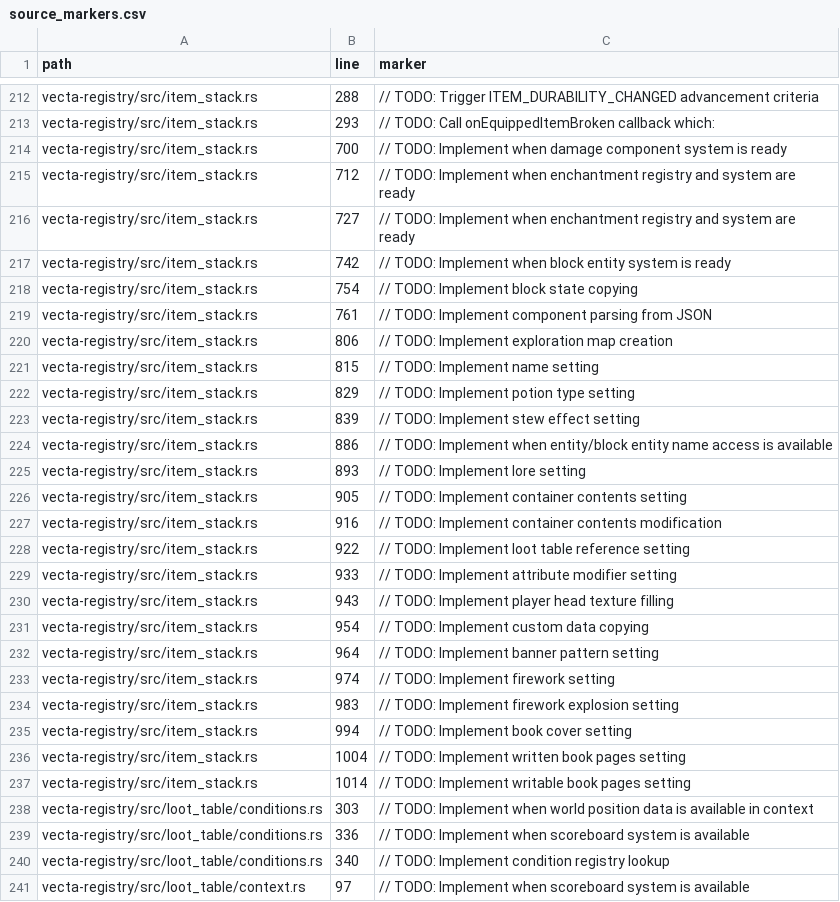
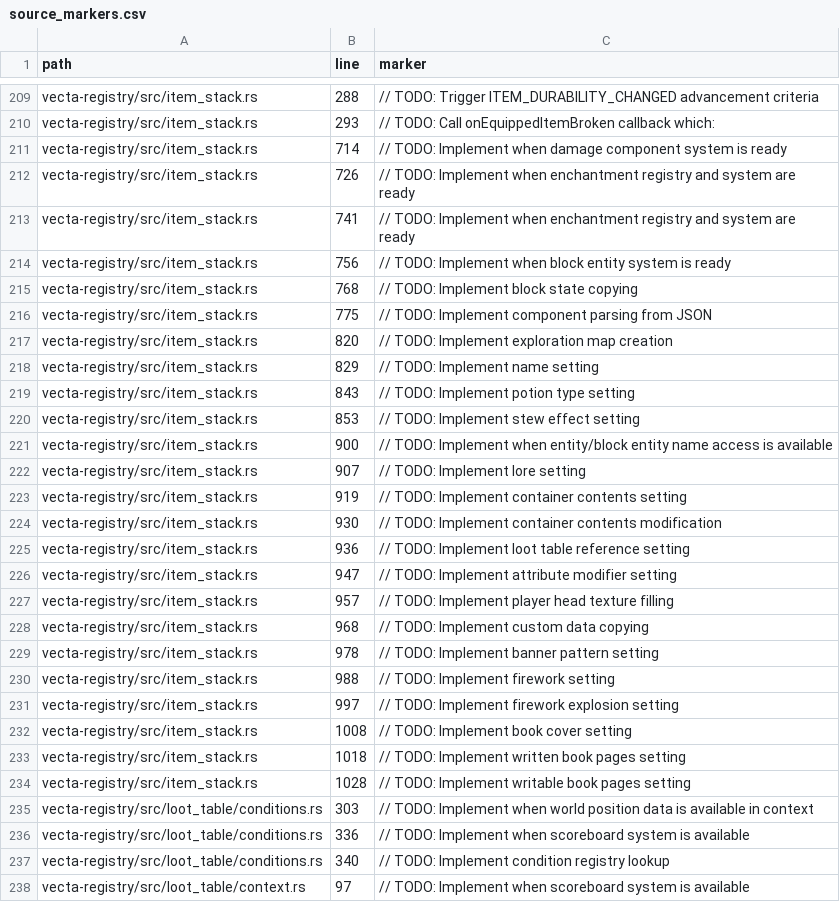
Before and after one commit to Daniiltoptl/VectaMC, a CSV file: planning/audit/source_markers.csv, drawn as a sheet; only a part is shown, gaps mark what is left out; the diff covers the shown part only.

```diff
--- a/planning/audit/source_markers.csv
+++ b/planning/audit/source_markers.csv
@@ -213,26 +210,26 @@ vecta-registry/src/item_stack.rs,288,// TODO: Trigger ITEM_DURABILITY_CHANGED ad
 vecta-registry/src/item_stack.rs,293,// TODO: Call onEquippedItemBroken callback which:
-vecta-registry/src/item_stack.rs,700,// TODO: Implement when damage component system is ready
-vecta-registry/src/item_stack.rs,712,// TODO: Implement when enchantment registry and system are ready
-vecta-registry/src/item_stack.rs,727,// TODO: Implement when enchantment registry and system are ready
-vecta-registry/src/item_stack.rs,742,// TODO: Implement when block entity system is ready
-vecta-registry/src/item_stack.rs,754,// TODO: Implement block state copying
-vecta-registry/src/item_stack.rs,761,// TODO: Implement component parsing from JSON
-vecta-registry/src/item_stack.rs,806,// TODO: Implement exploration map creation
-vecta-registry/src/item_stack.rs,815,// TODO: Implement name setting
-vecta-registry/src/item_stack.rs,829,// TODO: Implement potion type setting
-vecta-registry/src/item_stack.rs,839,// TODO: Implement stew effect setting
-vecta-registry/src/item_stack.rs,886,// TODO: Implement when entity/block entity name access is available
-vecta-registry/src/item_stack.rs,893,// TODO: Implement lore setting
-vecta-registry/src/item_stack.rs,905,// TODO: Implement container contents setting
-vecta-registry/src/item_stack.rs,916,// TODO: Implement container contents modification
-vecta-registry/src/item_stack.rs,922,// TODO: Implement loot table reference setting
-vecta-registry/src/item_stack.rs,933,// TODO: Implement attribute modifier setting
-vecta-registry/src/item_stack.rs,943,// TODO: Implement player head texture filling
-vecta-registry/src/item_stack.rs,954,// TODO: Implement custom data copying
-vecta-registry/src/item_stack.rs,964,// TODO: Implement banner pattern setting
-vecta-registry/src/item_stack.rs,974,// TODO: Implement firework setting
-vecta-registry/src/item_stack.rs,983,// TODO: Implement firework explosion setting
-vecta-registry/src/item_stack.rs,994,// TODO: Implement book cover setting
-vecta-registry/src/item_stack.rs,1004,// TODO: Implement written book pages setting
-vecta-registry/src/item_stack.rs,1014,// TODO: Implement writable book pages setting
+vecta-registry/src/item_stack.rs,714,// TODO: Implement when damage component system is ready
+vecta-registry/src/item_stack.rs,726,// TODO: Implement when enchantment registry and system are ready
+vecta-registry/src/item_stack.rs,741,// TODO: Implement when enchantment registry and system are ready
+vecta-registry/src/item_stack.rs,756,// TODO: Implement when block entity system is ready
+vecta-registry/src/item_stack.rs,768,// TODO: Implement block state copying
+vecta-registry/src/item_stack.rs,775,// TODO: Implement component parsing from JSON
+vecta-registry/src/item_stack.rs,820,// TODO: Implement exploration map creation
+vecta-registry/src/item_stack.rs,829,// TODO: Implement name setting
+vecta-registry/src/item_stack.rs,843,// TODO: Implement potion type setting
+vecta-registry/src/item_stack.rs,853,// TODO: Implement stew effect setting
+vecta-registry/src/item_stack.rs,900,// TODO: Implement when entity/block entity name access is available
+vecta-registry/src/item_stack.rs,907,// TODO: Implement lore setting
+vecta-registry/src/item_stack.rs,919,// TODO: Implement container contents setting
+vecta-registry/src/item_stack.rs,930,// TODO: Implement container contents modification
+vecta-registry/src/item_stack.rs,936,// TODO: Implement loot table reference setting
+vecta-registry/src/item_stack.rs,947,// TODO: Implement attribute modifier setting
+vecta-registry/src/item_stack.rs,957,// TODO: Implement player head texture filling
+vecta-registry/src/item_stack.rs,968,// TODO: Implement custom data copying
+vecta-registry/src/item_stack.rs,978,// TODO: Implement banner pattern setting
+vecta-registry/src/item_stack.rs,988,// TODO: Implement firework setting
+vecta-registry/src/item_stack.rs,997,// TODO: Implement firework explosion setting
+vecta-registry/src/item_stack.rs,1008,// TODO: Implement book cover setting
+vecta-registry/src/item_stack.rs,1018,// TODO: Implement written book pages setting
+vecta-registry/src/item_stack.rs,1028,// TODO: Implement writable book pages setting
 vecta-registry/src/loot_table/conditions.rs,303,// TODO: Implement when world position data is available in context
```
Also changed, not shown: 3 removed rows elsewhere in this file, planning/audit/block_entities.csv, planning/audit/objects.csv, 4 other files.
